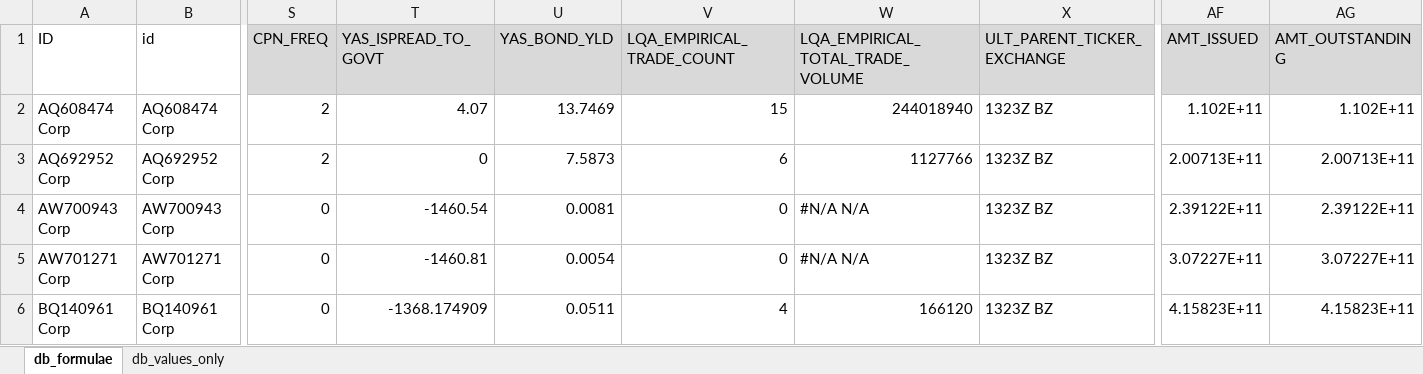
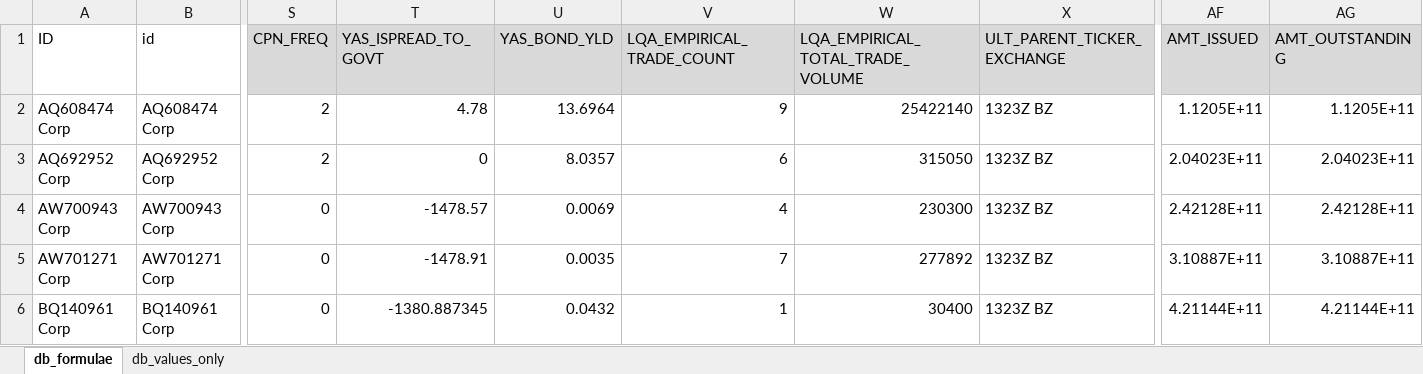
Before and after one commit to thiagossiqueira/econ_research_archive, an Excel workbook: datos_y_modelos/Domestic/brazil_domestic_govt_db.xlsx, sheet db_formulae, drawn as a sheet; only a part is shown, gaps mark what is left out; values as stored, in another font and other column widths than the file's, no borders; the diff covers the shown part only; the diff names each change by its address in the sheet, - before the commit and + after, or states it on an @@ line.

Commit message:
draft brazilian sovereign curve (ltn and ntnf)

```diff
--- a/datos_y_modelos/Domestic/brazil_domestic_govt_db.xlsx (sheet db_formulae)
+++ b/datos_y_modelos/Domestic/brazil_domestic_govt_db.xlsx (sheet db_formulae)
-T2 (YAS_ISPREAD_TO_GOVT): 4.07
+T2 (YAS_ISPREAD_TO_GOVT): 4.78
-U2 (YAS_BOND_YLD): 13.7469
+U2 (YAS_BOND_YLD): 13.6964
-V2 (LQA_EMPIRICAL_TRADE_COUNT): 15
+V2 (LQA_EMPIRICAL_TRADE_COUNT): 9
-W2 (LQA_EMPIRICAL_TOTAL_TRADE_VOLUME): 244018940
+W2 (LQA_EMPIRICAL_TOTAL_TRADE_VOLUME): 25422140
-AF2 (AMT_ISSUED): 1.102E+11
+AF2 (AMT_ISSUED): 1.1205E+11
-AG2 (AMT_OUTSTANDING): 1.102E+11
+AG2 (AMT_OUTSTANDING): 1.1205E+11
-U3 (YAS_BOND_YLD): 7.5873
+U3 (YAS_BOND_YLD): 8.0357
-W3 (LQA_EMPIRICAL_TOTAL_TRADE_VOLUME): 1127766
+W3 (LQA_EMPIRICAL_TOTAL_TRADE_VOLUME): 315050
-AF3 (AMT_ISSUED): 2.00713E+11
+AF3 (AMT_ISSUED): 2.04023E+11
-AG3 (AMT_OUTSTANDING): 2.00713E+11
+AG3 (AMT_OUTSTANDING): 2.04023E+11
-T4 (YAS_ISPREAD_TO_GOVT): -1460.54
+T4 (YAS_ISPREAD_TO_GOVT): -1478.57
-U4 (YAS_BOND_YLD): 0.0081
+U4 (YAS_BOND_YLD): 0.0069
-V4 (LQA_EMPIRICAL_TRADE_COUNT): 0
+V4 (LQA_EMPIRICAL_TRADE_COUNT): 4
-W4 (LQA_EMPIRICAL_TOTAL_TRADE_VOLUME): #N/A N/A
+W4 (LQA_EMPIRICAL_TOTAL_TRADE_VOLUME): 230300
-AF4 (AMT_ISSUED): 2.39122E+11
+AF4 (AMT_ISSUED): 2.42128E+11
-AG4 (AMT_OUTSTANDING): 2.39122E+11
+AG4 (AMT_OUTSTANDING): 2.42128E+11
-T5 (YAS_ISPREAD_TO_GOVT): -1460.81
+T5 (YAS_ISPREAD_TO_GOVT): -1478.91
-U5 (YAS_BOND_YLD): 0.0054
+U5 (YAS_BOND_YLD): 0.0035
-V5 (LQA_EMPIRICAL_TRADE_COUNT): 0
+V5 (LQA_EMPIRICAL_TRADE_COUNT): 7
-W5 (LQA_EMPIRICAL_TOTAL_TRADE_VOLUME): #N/A N/A
+W5 (LQA_EMPIRICAL_TOTAL_TRADE_VOLUME): 277892
-AF5 (AMT_ISSUED): 3.07227E+11
+AF5 (AMT_ISSUED): 3.10887E+11
-AG5 (AMT_OUTSTANDING): 3.07227E+11
+AG5 (AMT_OUTSTANDING): 3.10887E+11
-T6 (YAS_ISPREAD_TO_GOVT): -1368.174909
+T6 (YAS_ISPREAD_TO_GOVT): -1380.887345
-U6 (YAS_BOND_YLD): 0.0511
+U6 (YAS_BOND_YLD): 0.0432
-V6 (LQA_EMPIRICAL_TRADE_COUNT): 4
+V6 (LQA_EMPIRICAL_TRADE_COUNT): 1
-W6 (LQA_EMPIRICAL_TOTAL_TRADE_VOLUME): 166120
+W6 (LQA_EMPIRICAL_TOTAL_TRADE_VOLUME): 30400
-AF6 (AMT_ISSUED): 4.15823E+11
+AF6 (AMT_ISSUED): 4.21144E+11
-AG6 (AMT_OUTSTANDING): 4.15823E+11
+AG6 (AMT_OUTSTANDING): 4.21144E+11
```
Also changed, not shown: 3 added rows and 323 edited cells elsewhere in this sheet, formulas that keep their value, 40 other files.
